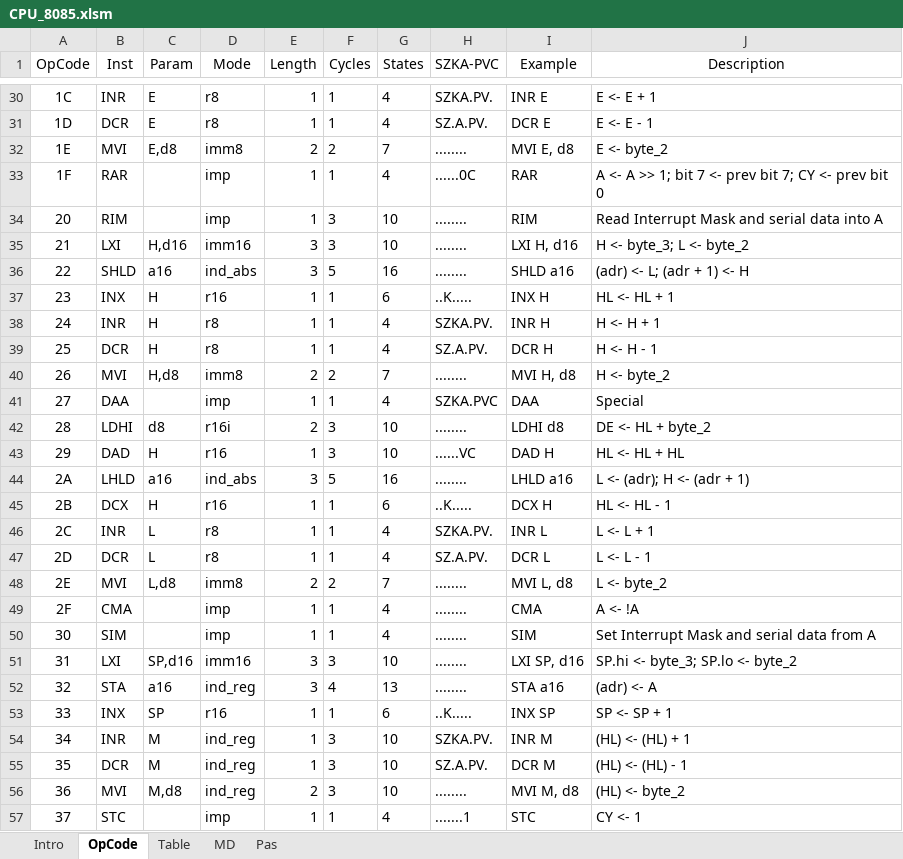
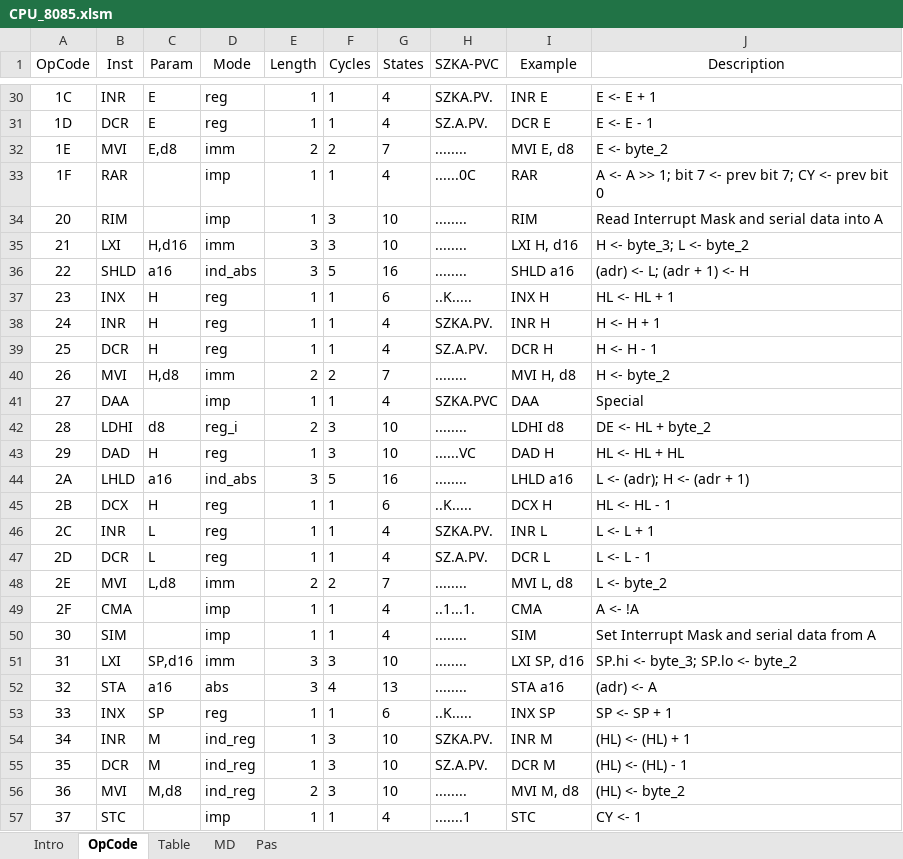
Before and after one commit to eiroca/Retro, an Excel workbook: CPU templates/CPU_8085.xlsm, sheet OpCode, drawn as a sheet; only a part is shown, gaps mark what is left out; values as stored, in another font and other column widths than the file's, no borders; the diff covers the shown part only; the diff names each change by its address in the sheet, - before the commit and + after, or states it on an @@ line.

```diff
--- a/CPU templates/CPU_8085.xlsm (sheet OpCode)
+++ b/CPU templates/CPU_8085.xlsm (sheet OpCode)
-D30:D31 (Mode): r8
+D30:D31 (Mode): reg
-D32 (Mode): imm8
+D32 (Mode): imm
-D35 (Mode): imm16
+D35 (Mode): imm
-D37 (Mode): r16
+D37 (Mode): reg
-D38:D39 (Mode): r8
+D38:D39 (Mode): reg
-D40 (Mode): imm8
+D40 (Mode): imm
-D42 (Mode): r16i
+D42 (Mode): reg_i
-D43 (Mode): r16
+D43 (Mode): reg
-D45 (Mode): r16
+D45 (Mode): reg
-D46:D47 (Mode): r8
+D46:D47 (Mode): reg
-D48 (Mode): imm8
+D48 (Mode): imm
-H49 (SZKA-PVC): ........
+H49 (SZKA-PVC): ..1...1.
-D51 (Mode): imm16
+D51 (Mode): imm
-D52 (Mode): ind_reg
+D52 (Mode): abs
-D53 (Mode): r16
+D53 (Mode): reg
```
Also changed, not shown: 180 edited cells elsewhere in this sheet, sheet MD, sheet Pas, CPU templates/CPU_8080.xlsm, 1 other file.
